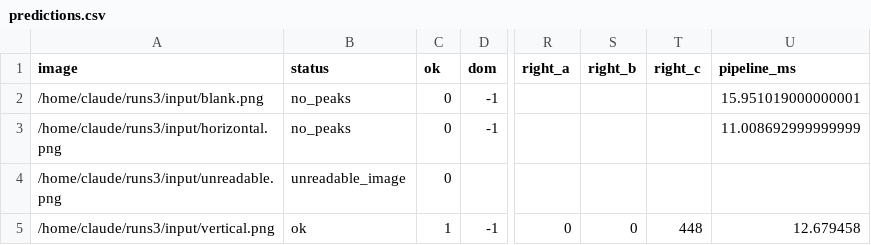
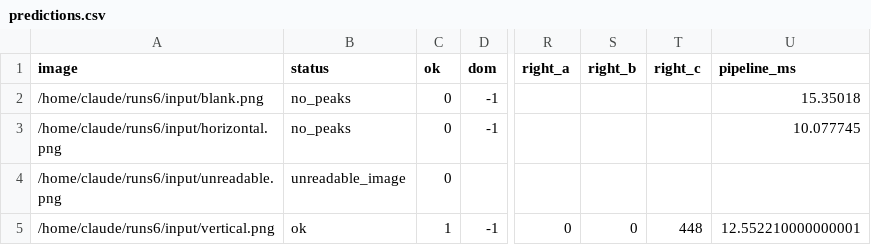
Before and after one commit to hsieh5737/BLSF-Lane-Detection, a CSV file: evidence/validation/smoke_without/predictions.csv, drawn as a sheet; only a part is shown, gaps mark what is left out; the diff names each change by its address in the sheet, - before the commit and + after, or states it on an @@ line.

```diff
--- a/evidence/validation/smoke_without/predictions.csv
+++ b/evidence/validation/smoke_without/predictions.csv
-A2 (image): /home/claude/runs3/input/blank.png
+A2 (image): /home/claude/runs6/input/blank.png
-U2 (pipeline_ms): 15.951019000000001
+U2 (pipeline_ms): 15.35018
-A3 (image): /home/claude/runs3/input/horizontal.png
+A3 (image): /home/claude/runs6/input/horizontal.png
-U3 (pipeline_ms): 11.008692999999999
+U3 (pipeline_ms): 10.077745
-A4 (image): /home/claude/runs3/input/unreadable.png
+A4 (image): /home/claude/runs6/input/unreadable.png
-A5 (image): /home/claude/runs3/input/vertical.png
+A5 (image): /home/claude/runs6/input/vertical.png
-U5 (pipeline_ms): 12.679458
+U5 (pipeline_ms): 12.552210000000001
```
Also changed, not shown: evidence/validation/smoke_with/predictions.csv, 22 other files.
